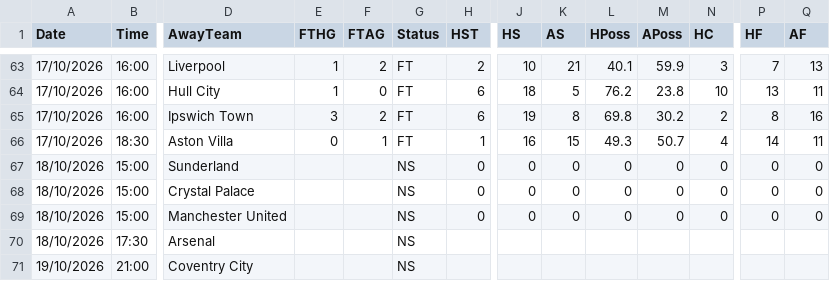
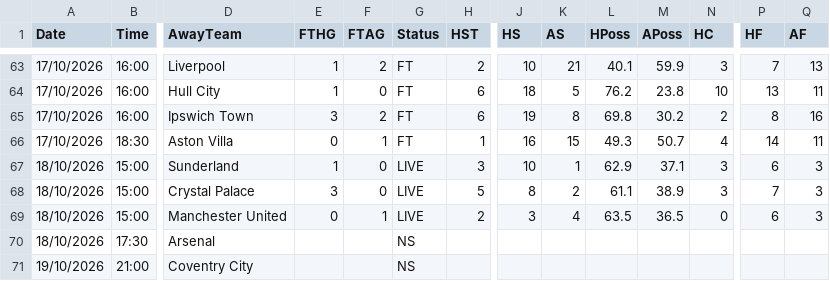
Before and after one commit to yorsbedoya-ui/pizarra-de-pronosticos, a CSV file: data/live/E0.csv, drawn as a sheet; only a part is shown, gaps mark what is left out; removed rows and columns are numbered as before the commit, all else as after; rows hold the shown columns only; the diff names each change by its address in the sheet, - before the commit and + after, or states it on an @@ line.

```diff
--- a/data/live/E0.csv
+++ b/data/live/E0.csv
-E67 (FTHG): (empty)
+E67 (FTHG): 1
-F67 (FTAG): (empty)
+F67 (FTAG): 0
-G67 (Status): NS
+G67 (Status): LIVE
-H67 (HST): 0
+H67 (HST): 3
-J67 (HS): 0
+J67 (HS): 10
-K67 (AS): 0
+K67 (AS): 1
-L67 (HPoss): 0
+L67 (HPoss): 62.9
-M67 (APoss): 0
+M67 (APoss): 37.1
-N67 (HC): 0
+N67 (HC): 3
-P67 (HF): 0
+P67 (HF): 6
-Q67 (AF): 0
+Q67 (AF): 3
-row 68: 18/10/2026 | 15:00 | Crystal Palace |  |  | NS | 0 | 0 | 0 | 0 | 0 | 0 | 0 | 0
-row 69: 18/10/2026 | 15:00 | Manchester United |  |  | NS | 0 | 0 | 0 | 0 | 0 | 0 | 0 | 0
+row 68: 18/10/2026 | 15:00 | Crystal Palace | 3 | 0 | LIVE | 5 | 8 | 2 | 61.1 | 38.9 | 3 | 7 | 3
+row 69: 18/10/2026 | 15:00 | Manchester United | 0 | 1 | LIVE | 2 | 3 | 4 | 63.5 | 36.5 | 0 | 6 | 3
```
Also changed, not shown: data/live/D1.csv, data/live/F1.csv, 4 other files.
